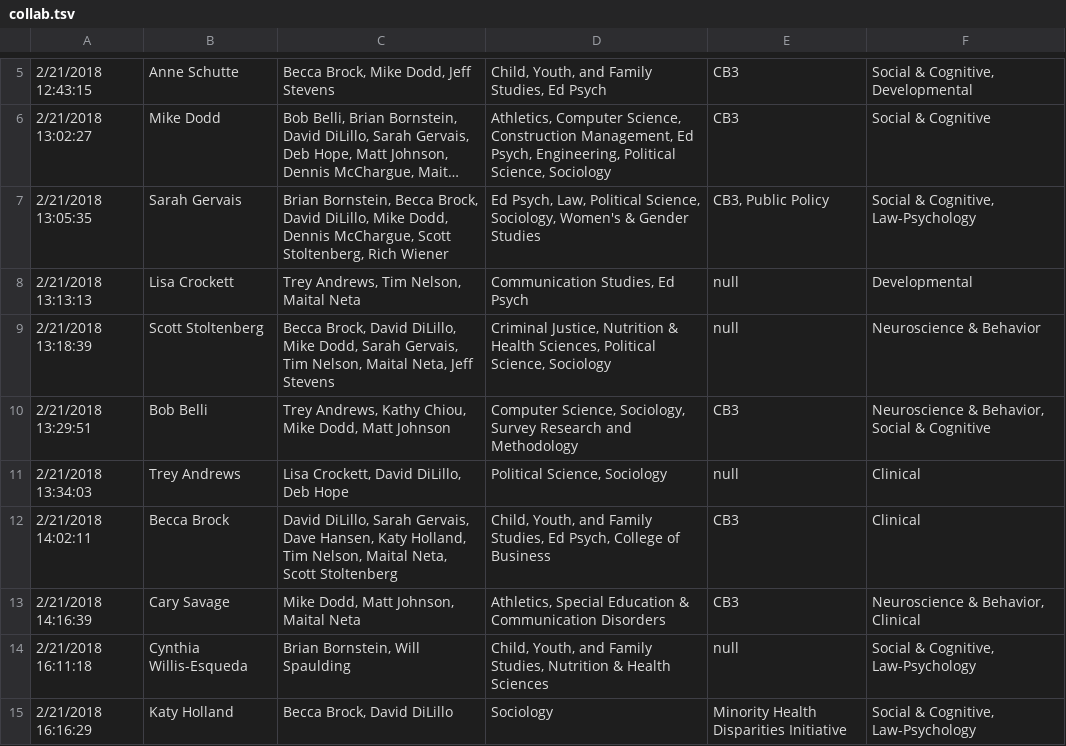
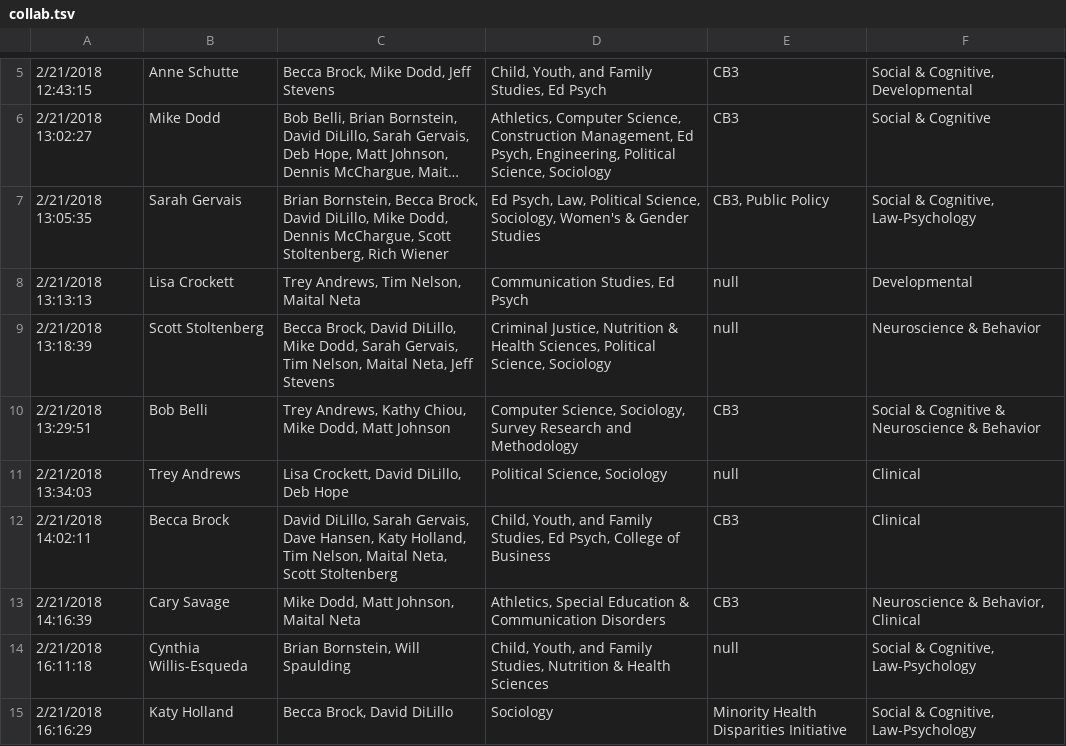
Before and after one commit to dmolineu/collab-graph, a TSV file: src/main/resources/static/collab.tsv, drawn as a sheet; only a part is shown, gaps mark what is left out; long unchanged cells end in …; the diff names each change by its address in the sheet, - before the commit and + after, or states it on an @@ line.

```diff
--- a/src/main/resources/static/collab.tsv
+++ b/src/main/resources/static/collab.tsv
-F10: Neuroscience & Behavior, Social & Cognitive
+F10: Social & Cognitive & Neuroscience & Behavior
```
Also changed, not shown: 3 other files.
